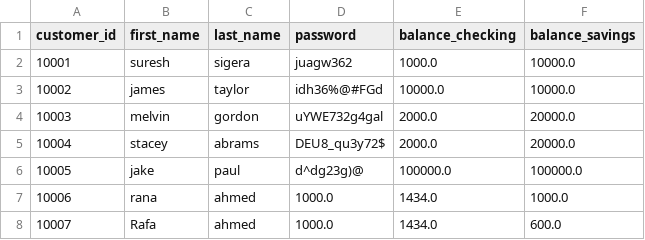
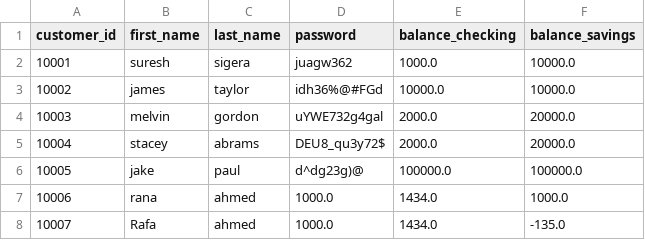
Before and after one commit to ranaahmd/Banking-project, a CSV file: mybank/bank.csv, drawn as a sheet.

```diff
--- a/mybank/bank.csv
+++ b/mybank/bank.csv
@@ -7,2 +7,2 @@ customer_id,first_name,last_name,password,balance_checking,balance_savings
 10006,rana,ahmed,1000.0,1434.0,1000.0
-10007,Rafa,ahmed,1000.0,1434.0,600.0
+10007,Rafa,ahmed,1000.0,1434.0,-135.0
```
Also changed, not shown: 1 other file.
